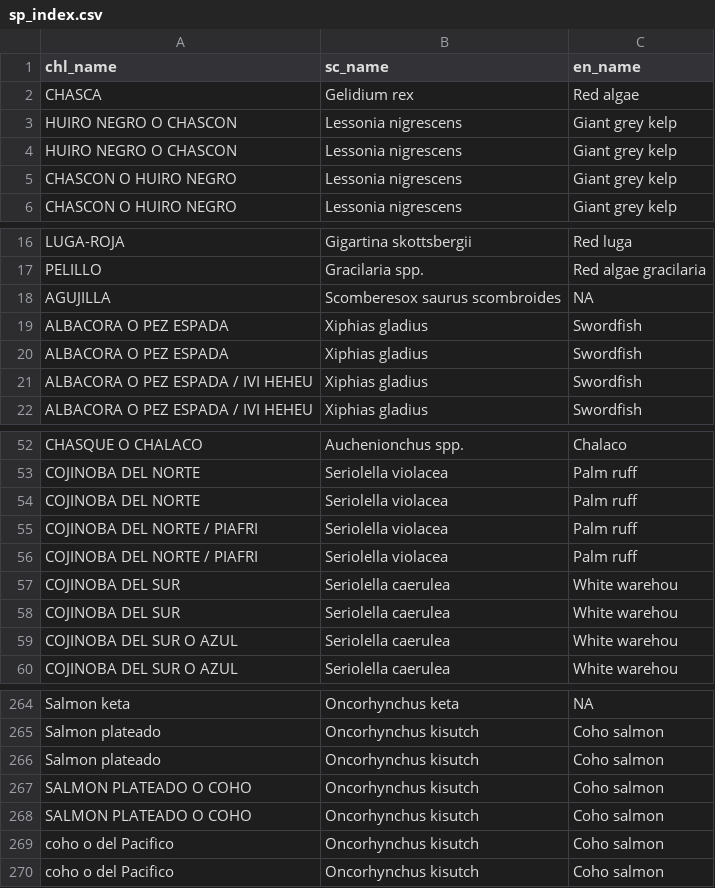
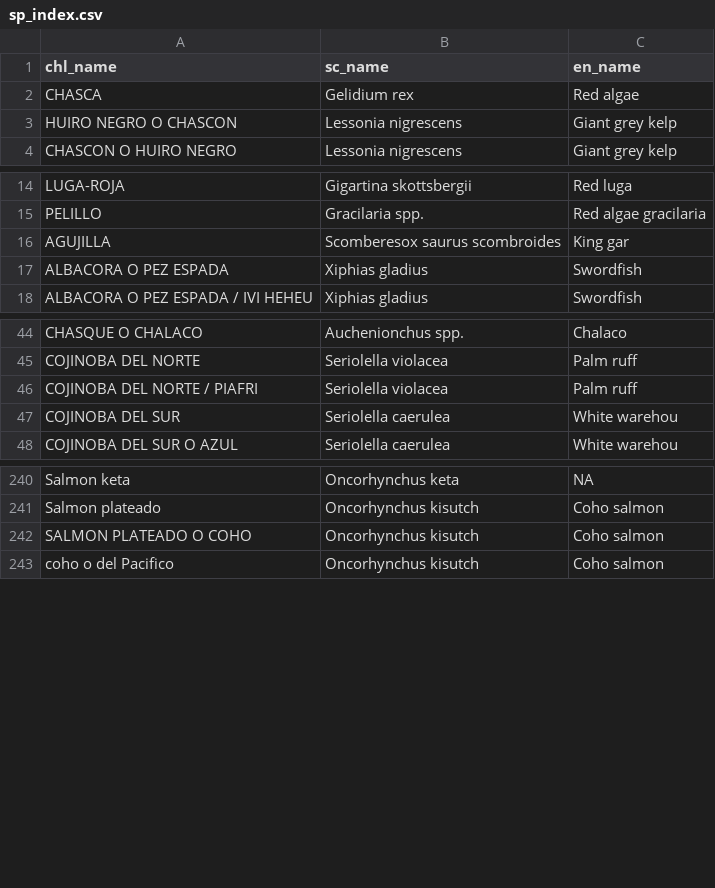
Before and after one commit to camilavargasp/main-fisheries-chile, a CSV file: clean_databases/sp_index.csv, drawn as a sheet; only a part is shown, gaps mark what is left out; the diff covers the shown part only.

Commit message:
eliminando observaciones repetidas

```diff
--- a/clean_databases/sp_index.csv
+++ b/clean_databases/sp_index.csv
@@ -3,4 +3,2 @@
 "HUIRO NEGRO O CHASCON","Lessonia nigrescens","Giant grey kelp"
-"HUIRO NEGRO O CHASCON","Lessonia nigrescens","Giant grey kelp"
-"CHASCON O HUIRO NEGRO","Lessonia nigrescens","Giant grey kelp"
 "CHASCON O HUIRO NEGRO","Lessonia nigrescens","Giant grey kelp"
@@ -17,6 +15,4 @@
 "PELILLO","Gracilaria spp.","Red algae gracilaria"
-"AGUJILLA","Scomberesox saurus scombroides",NA
+"AGUJILLA","Scomberesox saurus scombroides","King gar"
 "ALBACORA O PEZ ESPADA","Xiphias gladius","Swordfish"
-"ALBACORA O PEZ ESPADA","Xiphias gladius","Swordfish"
-"ALBACORA O PEZ ESPADA / IVI HEHEU","Xiphias gladius","Swordfish"
 "ALBACORA O PEZ ESPADA / IVI HEHEU","Xiphias gladius","Swordfish"
@@ -53,8 +45,4 @@
 "COJINOBA DEL NORTE","Seriolella violacea","Palm ruff"
-"COJINOBA DEL NORTE","Seriolella violacea","Palm ruff"
-"COJINOBA DEL NORTE / PIAFRI","Seriolella violacea","Palm ruff"
 "COJINOBA DEL NORTE / PIAFRI","Seriolella violacea","Palm ruff"
 "COJINOBA DEL SUR","Seriolella caerulea","White warehou"
-"COJINOBA DEL SUR","Seriolella caerulea","White warehou"
-"COJINOBA DEL SUR O AZUL","Seriolella caerulea","White warehou"
 "COJINOBA DEL SUR O AZUL","Seriolella caerulea","White warehou"
@@ -265,6 +241,3 @@
 "Salmon plateado","Oncorhynchus kisutch","Coho salmon"
-"Salmon plateado","Oncorhynchus kisutch","Coho salmon"
 "SALMON PLATEADO O COHO","Oncorhynchus kisutch","Coho salmon"
-"SALMON PLATEADO O COHO","Oncorhynchus kisutch","Coho salmon"
-"coho o del Pacifico","Oncorhynchus kisutch","Coho salmon"
 "coho o del Pacifico","Oncorhynchus kisutch","Coho salmon"
```
Also changed, not shown: 16 removed rows elsewhere in this file.
